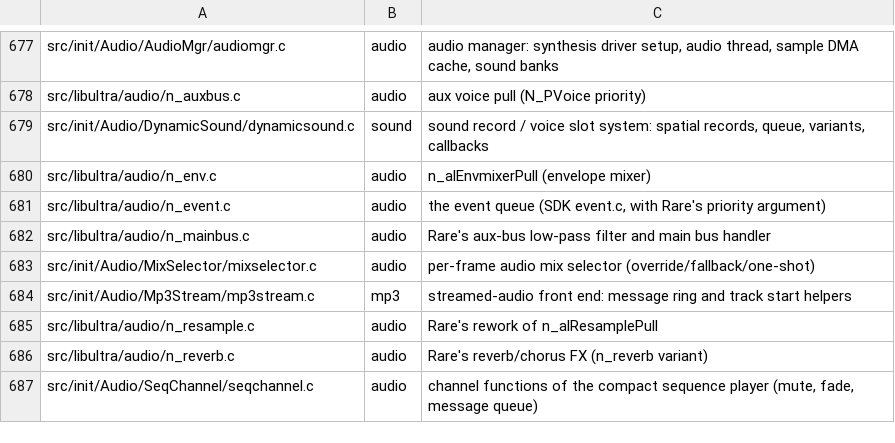
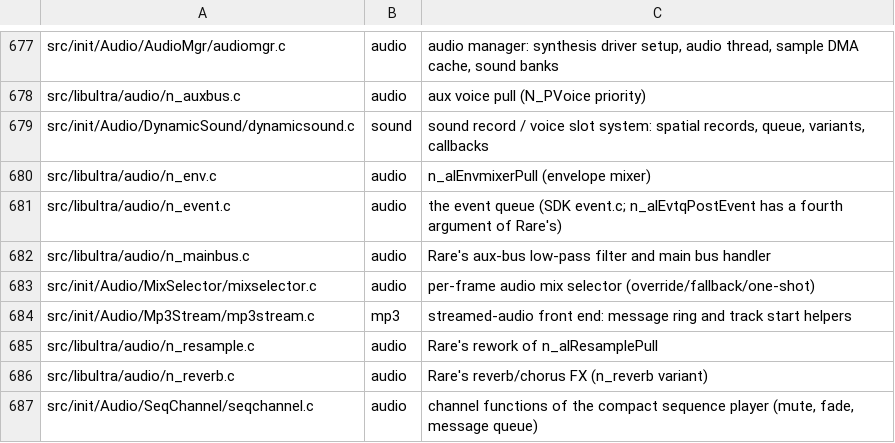
Before and after one commit to sholdee/conker-decomp, a TSV file: tools/subsystems.tsv, drawn as a sheet; only a part is shown, gaps mark what is left out.

```diff
--- a/tools/subsystems.tsv
+++ b/tools/subsystems.tsv
@@ -680,3 +680,3 @@ src/init/Audio/DynamicSound/dynamicsound.c	sound	sound record / voice slot syste
 src/libultra/audio/n_env.c	audio	n_alEnvmixerPull (envelope mixer)
-src/libultra/audio/n_event.c	audio	the event queue (SDK event.c, with Rare's priority argument)
+src/libultra/audio/n_event.c	audio	the event queue (SDK event.c; n_alEvtqPostEvent has a fourth argument of Rare's)
 src/libultra/audio/n_mainbus.c	audio	Rare's aux-bus low-pass filter and main bus handler
```
Also changed, not shown: 6 other files.
